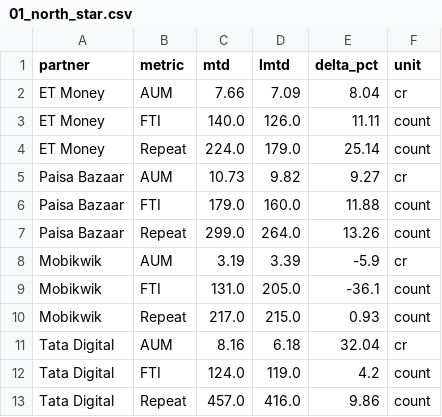
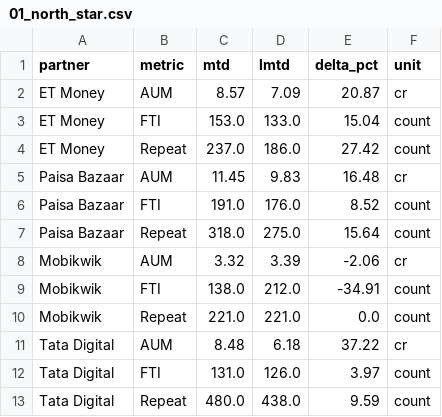
Before and after one commit to gripinvest/gi-analytics, a CSV file: backend/data/grip_connect/01_north_star.csv, drawn as a sheet.

```diff
--- a/backend/data/grip_connect/01_north_star.csv
+++ b/backend/data/grip_connect/01_north_star.csv
@@ -1,13 +1,13 @@
 partner,metric,mtd,lmtd,delta_pct,unit
-ET Money,AUM,7.66,7.09,8.04,cr
-ET Money,FTI,140.0,126.0,11.11,count
-ET Money,Repeat,224.0,179.0,25.14,count
-Paisa Bazaar,AUM,10.73,9.82,9.27,cr
-Paisa Bazaar,FTI,179.0,160.0,11.88,count
-Paisa Bazaar,Repeat,299.0,264.0,13.26,count
-Mobikwik,AUM,3.19,3.39,-5.9,cr
-Mobikwik,FTI,131.0,205.0,-36.1,count
-Mobikwik,Repeat,217.0,215.0,0.93,count
-Tata Digital,AUM,8.16,6.18,32.04,cr
-Tata Digital,FTI,124.0,119.0,4.2,count
-Tata Digital,Repeat,457.0,416.0,9.86,count
+ET Money,AUM,8.57,7.09,20.87,cr
+ET Money,FTI,153.0,133.0,15.04,count
+ET Money,Repeat,237.0,186.0,27.42,count
+Paisa Bazaar,AUM,11.45,9.83,16.48,cr
+Paisa Bazaar,FTI,191.0,176.0,8.52,count
+Paisa Bazaar,Repeat,318.0,275.0,15.64,count
+Mobikwik,AUM,3.32,3.39,-2.06,cr
+Mobikwik,FTI,138.0,212.0,-34.91,count
+Mobikwik,Repeat,221.0,221.0,0.0,count
+Tata Digital,AUM,8.48,6.18,37.22,cr
+Tata Digital,FTI,131.0,126.0,3.97,count
+Tata Digital,Repeat,480.0,438.0,9.59,count
```
Also changed, not shown: backend/data/grip_connect/02_reg_to_kyc.csv, backend/data/grip_connect/card_3841_summary_wow.csv, 4 other files.
